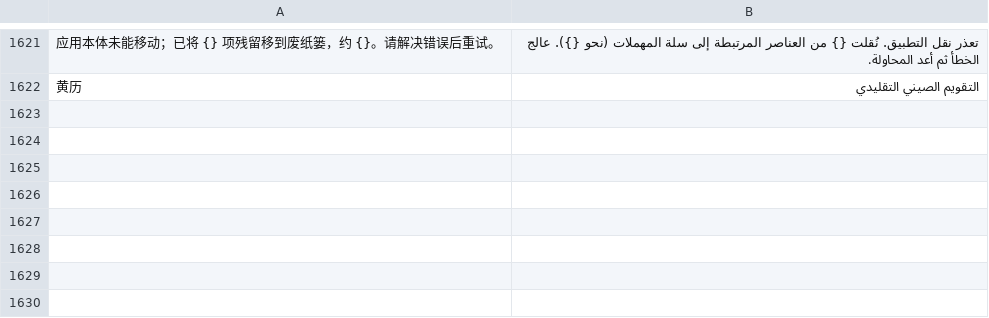
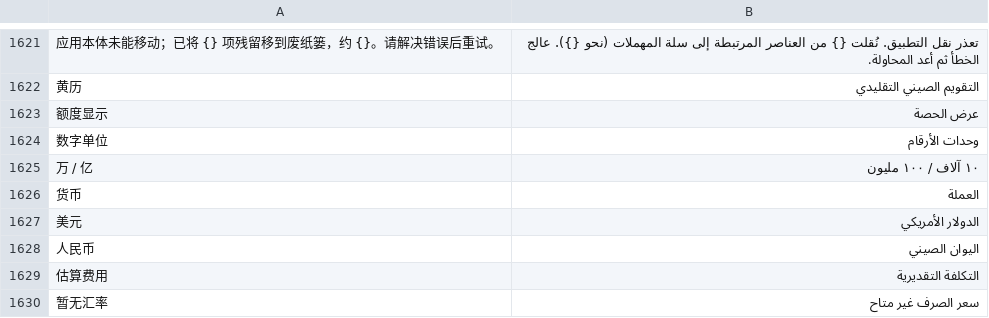
Before and after one commit to ysicing/XStats, a TSV file: Packages/XStatsKit/Sources/Localization/Resources/ar.tsv, drawn as a sheet; only a part is shown, gaps mark what is left out; the diff covers the shown part only; the diff names each change by its address in the sheet, - before the commit and + after, or states it on an @@ line.

```diff
--- a/Packages/XStatsKit/Sources/Localization/Resources/ar.tsv
+++ b/Packages/XStatsKit/Sources/Localization/Resources/ar.tsv
+row 1623: 额度显示 | عرض الحصة
+row 1624: 数字单位 | وحدات الأرقام
+row 1625: 万 / 亿 | ١٠ آلاف / ١٠٠ مليون
+row 1626: 货币 | العملة
+row 1627: 美元 | الدولار الأمريكي
+row 1628: 人民币 | اليوان الصيني
+row 1629: 估算费用 | التكلفة التقديرية
+row 1630: 暂无汇率 | سعر الصرف غير متاح
```
Also changed, not shown: 8 added rows elsewhere in this file, Packages/XStatsKit/Sources/Localization/Resources/de.tsv, Packages/XStatsKit/Sources/Localization/Resources/es.tsv, 29 other files.
